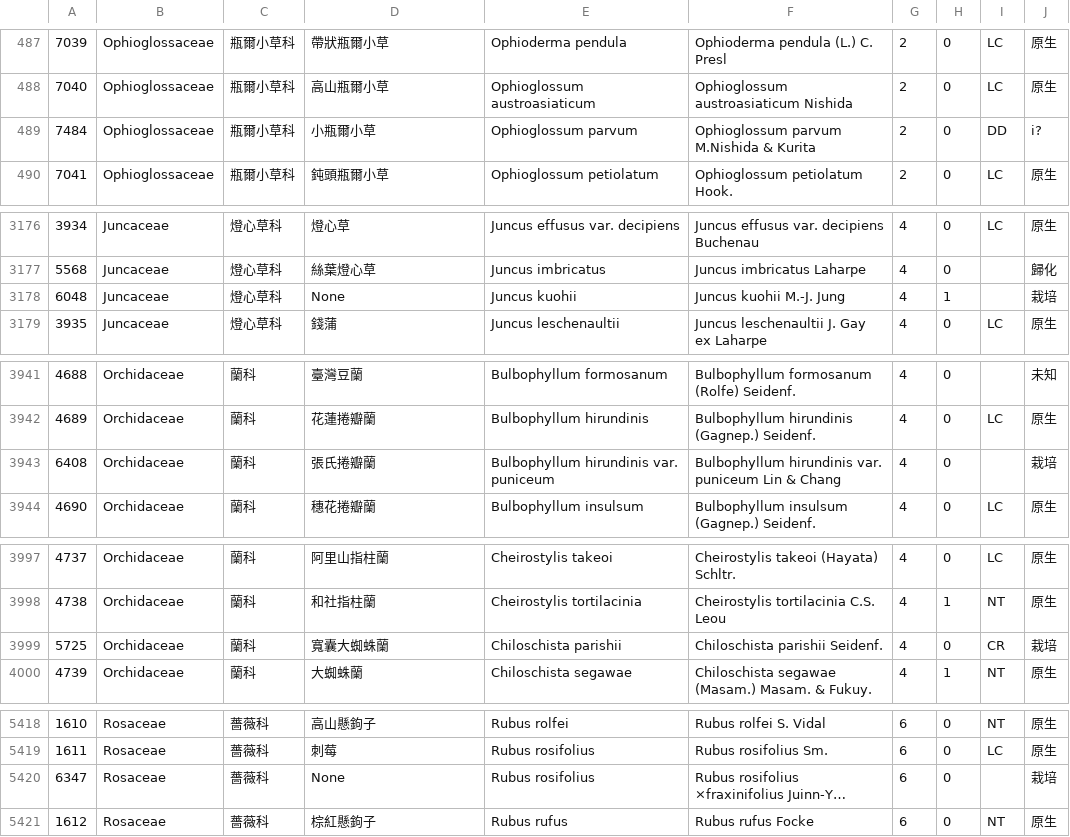
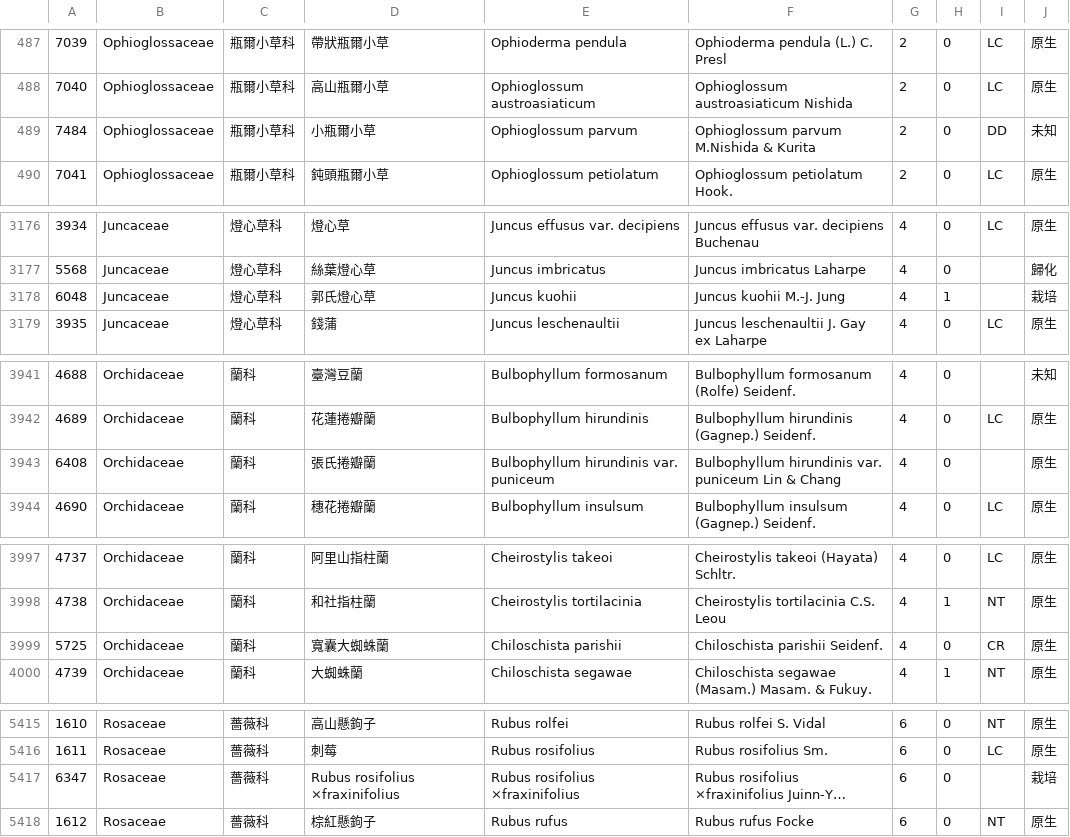
Before and after one commit to TaiBON/checklister, a CSV file: data/twnamelist_pg.csv, drawn as a sheet; only a part is shown, gaps mark what is left out; long unchanged cells end in …; addresses are those after the commit; the diff covers the shown part only; the diff names each change by its address in the sheet, - before the commit and + after, or states it on an @@ line.

```diff
--- a/data/twnamelist_pg.csv
+++ b/data/twnamelist_pg.csv
-J489: i?
+J489: 未知
-D3178: None
+D3178: 郭氏燈心草
-J3943: 栽培
+J3943: 原生
-J3999: 栽培
+J3999: 原生
-D5417: None
+D5417: Rubus rosifolius ×fraxinifolius
-E5417: Rubus rosifolius
+E5417: Rubus rosifolius ×fraxinifolius
```
Also changed, not shown: 4 added rows, 4 removed rows and 27 edited cells elsewhere in this file, 2 other files.
